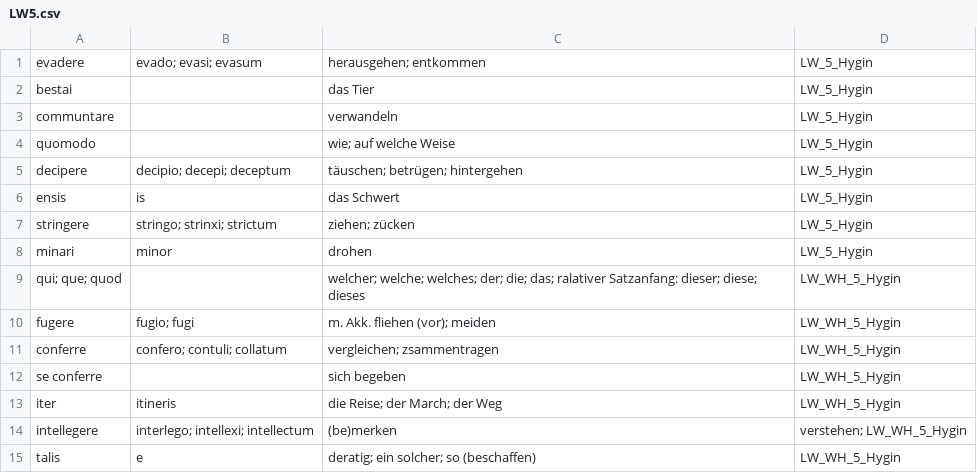
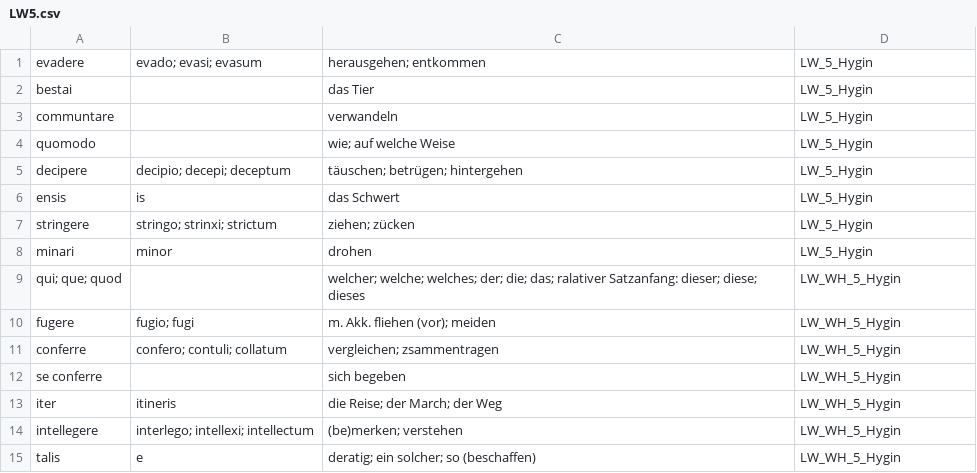
Before and after one commit to NickClass007/Navis-Salutaris, a CSV file: W-roter/LW5.csv, drawn as a sheet.

Commit message:
Update LW5.csv

```diff
--- a/W-roter/LW5.csv
+++ b/W-roter/LW5.csv
@@ -13,3 +13,3 @@ se conferre, , sich begeben, LW_WH_5_Hygin
 iter, itineris, die Reise; der March; der Weg, LW_WH_5_Hygin
-intellegere, interlego; intellexi; intellectum, (be)merken, verstehen; LW_WH_5_Hygin
+intellegere, interlego; intellexi; intellectum, (be)merken; verstehen, LW_WH_5_Hygin
 talis, e, deratig; ein solcher; so (beschaffen), LW_WH_5_Hygin
```
